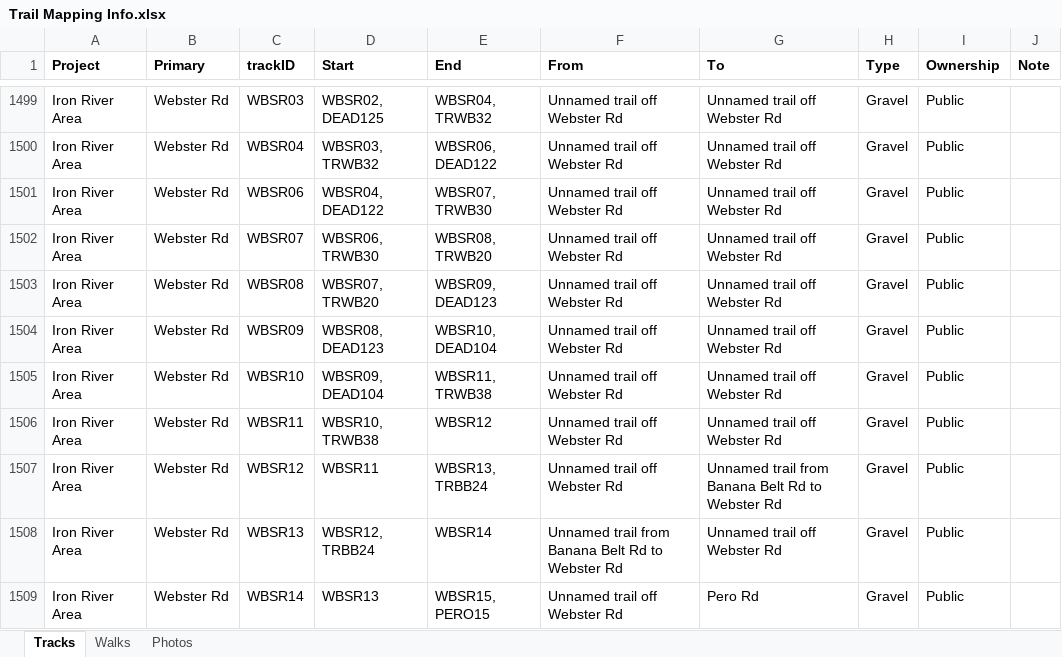
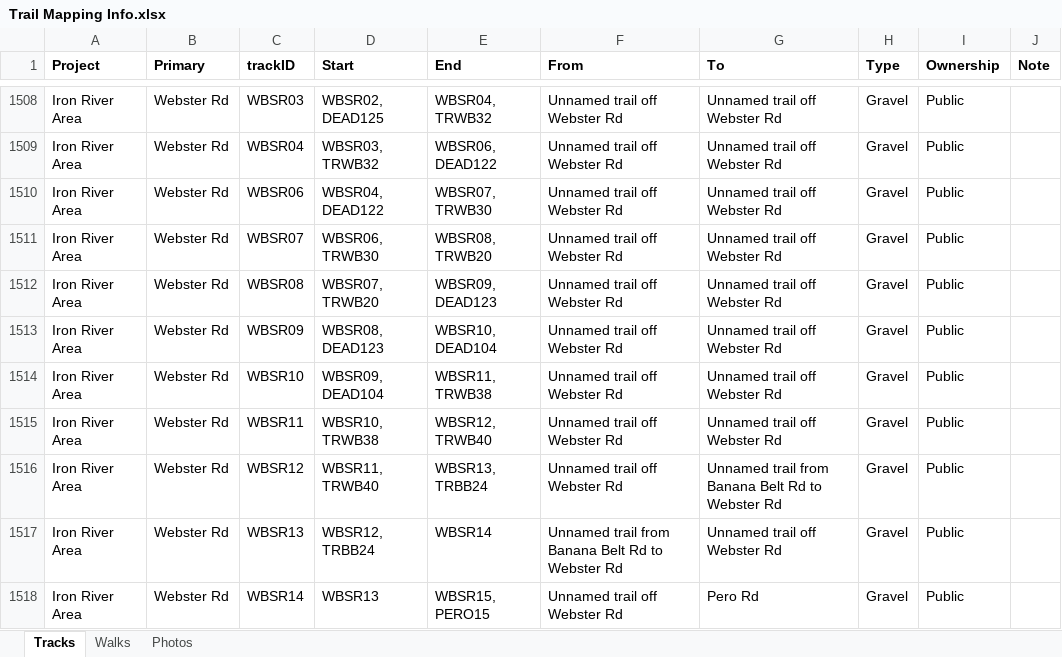
Before and after one commit to droglenc/MAPPING, an Excel workbook: Data/Trail Mapping Info.xlsx, sheet Tracks, drawn as a sheet; only a part is shown, gaps mark what is left out; values as stored, in another font and other column widths than the file's, no borders; addresses are those after the commit; the diff covers the shown part only; the diff names each change by its address in the sheet, - before the commit and + after, or states it on an @@ line.

```diff
--- a/Data/Trail Mapping Info.xlsx (sheet Tracks)
+++ b/Data/Trail Mapping Info.xlsx (sheet Tracks)
-E1515 (End): WBSR12
+E1515 (End): WBSR12, TRWB40
-D1516 (Start): WBSR11
+D1516 (Start): WBSR11, TRWB40
```
Also changed, not shown: 9 added rows and 5 edited cells elsewhere in this sheet, formulas that keep their value, 21 other files.
